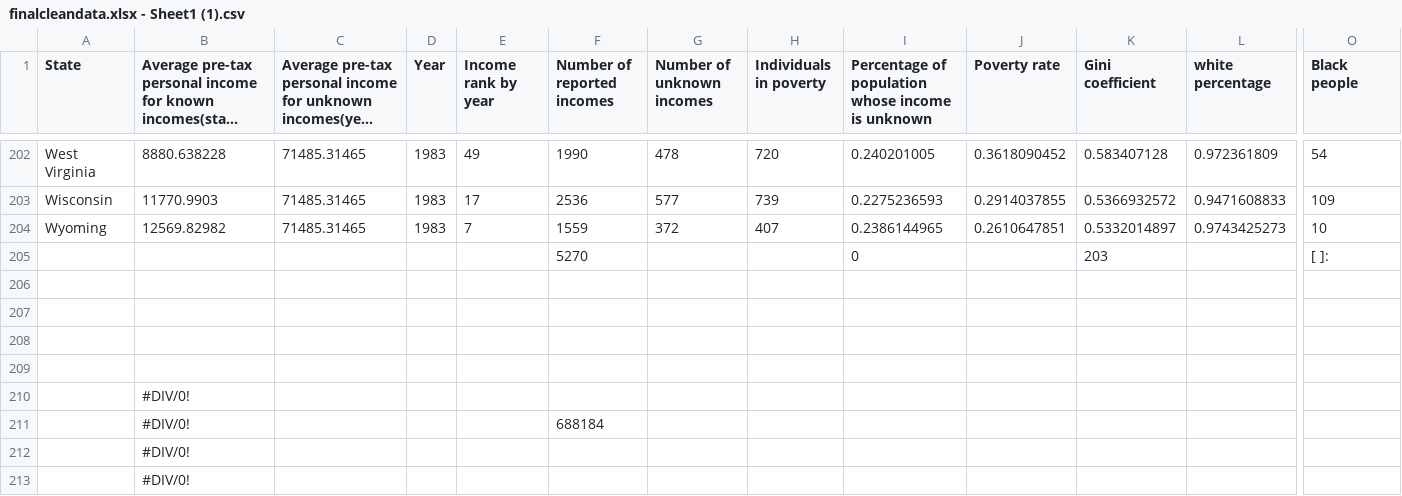
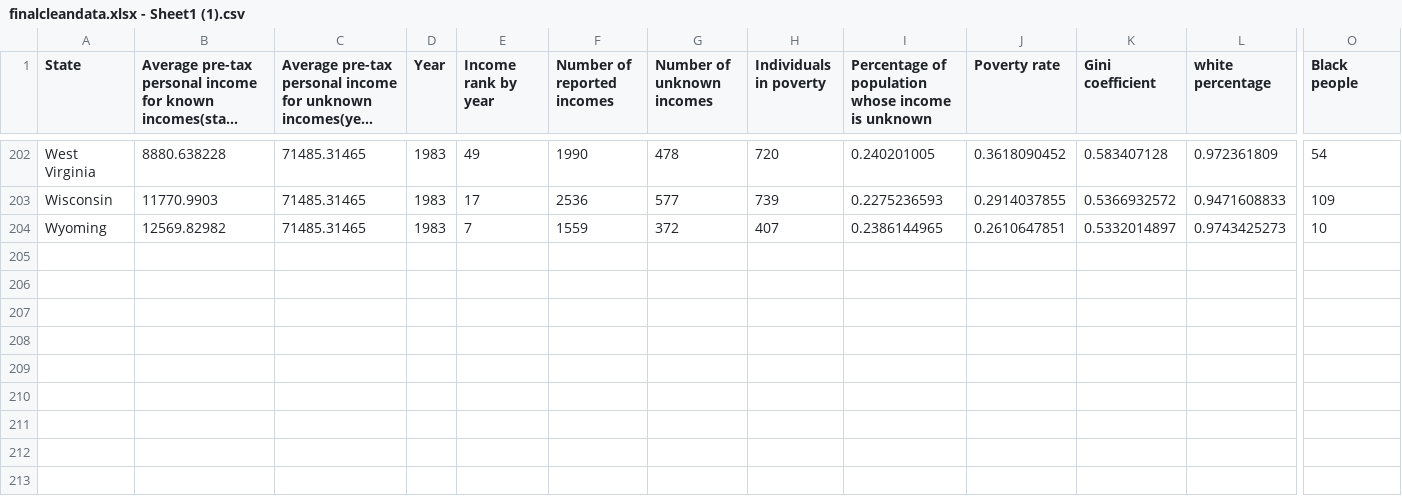
Before and after one commit to anishmitra9666/Alaskapermanentfund, a CSV file: finalcleandata.xlsx - Sheet1 (1).csv, drawn as a sheet; only a part is shown, gaps mark what is left out; long unchanged cells end in …; rows hold the shown columns only; the diff names each change by its address in the sheet, - before the commit and + after, or states it on an @@ line.

Commit message:
Update finalcleandata.xlsx - Sheet1 (1).csv

```diff
--- a/finalcleandata.xlsx - Sheet1 (1).csv
+++ b/finalcleandata.xlsx - Sheet1 (1).csv
-row 205:  |  |  |  |  | 5270 |  |  | 0 |  | 203 |  | [ ]:
-row 206: (empty)
-row 207: (empty)
-row 208: (empty)
-row 209: (empty)
-row 210:  | #DIV/0!
-row 211:  | #DIV/0! |  |  |  | 688184
-row 212:  | #DIV/0!
-row 213:  | #DIV/0!
```
